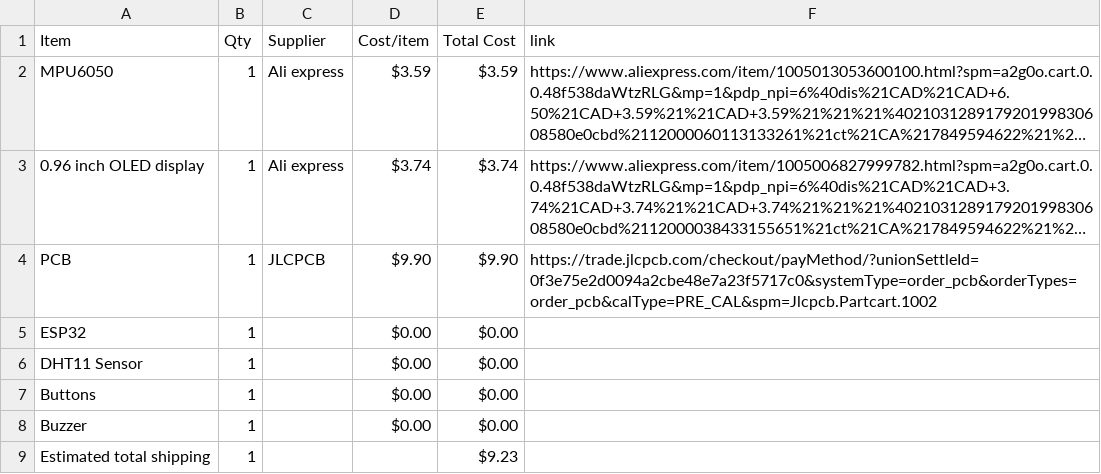
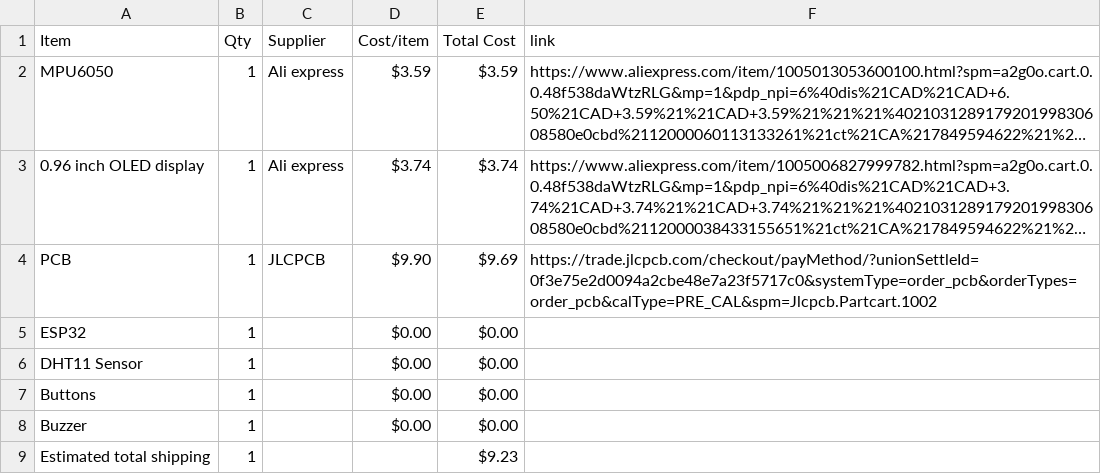
Before and after one commit to AayanFardin/Dinox-buddy, a CSV file: BOM.csv, drawn as a sheet; long unchanged cells end in …; the diff names each change by its address in the sheet, - before the commit and + after, or states it on an @@ line.

Commit message:
Update BOM.csv

```diff
--- a/BOM.csv
+++ b/BOM.csv
-E4 (Total Cost): $9.90
+E4 (Total Cost): $9.69
```
